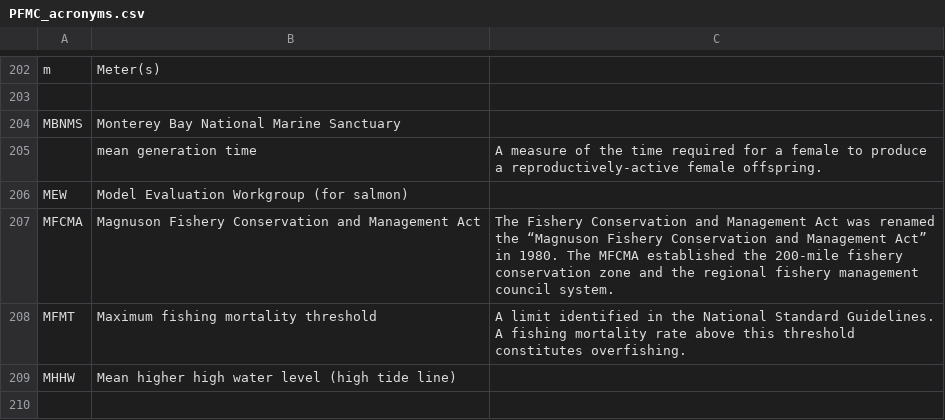
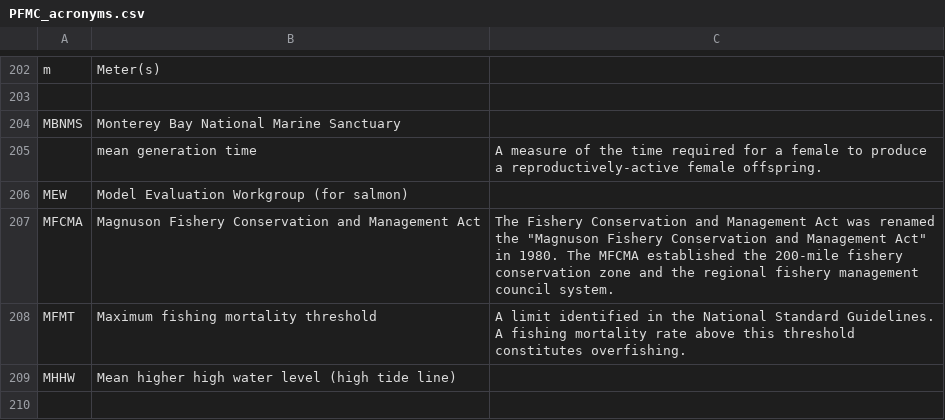
Before and after one commit to nmfs-ost/asar, a CSV file: inst/resources/acronyms/PFMC_acronyms.csv, drawn as a sheet; only a part is shown, gaps mark what is left out; the diff covers the shown part only.

```diff
--- a/inst/resources/acronyms/PFMC_acronyms.csv
+++ b/inst/resources/acronyms/PFMC_acronyms.csv
@@ -206,3 +206,3 @@ MBNMS,Monterey Bay National Marine Sanctuary,
 MEW,Model Evaluation Workgroup (for salmon),
-MFCMA,Magnuson Fishery Conservation and Management Act,The Fishery Conservation and Management Act was renamed the “Magnuson Fishery Conservation and Management Act” in 1980. The MFCMA established the 200-mile fishery conservation zone and the regional fishery management council system.
+MFCMA,Magnuson Fishery Conservation and Management Act,"The Fishery Conservation and Management Act was renamed the ""Magnuson Fishery Conservation and Management Act"" in 1980. The MFCMA established the 200-mile fishery conservation zone and the regional fishery management council system."
 MFMT,Maximum fishing mortality threshold,A limit identified in the National Standard Guidelines. A fishing mortality rate above this threshold constitutes overfishing.
```
Also changed, not shown: 22 edited cells elsewhere in this file, inst/resources/acronyms/GMFMC_acronyms.csv, 1 other file.
